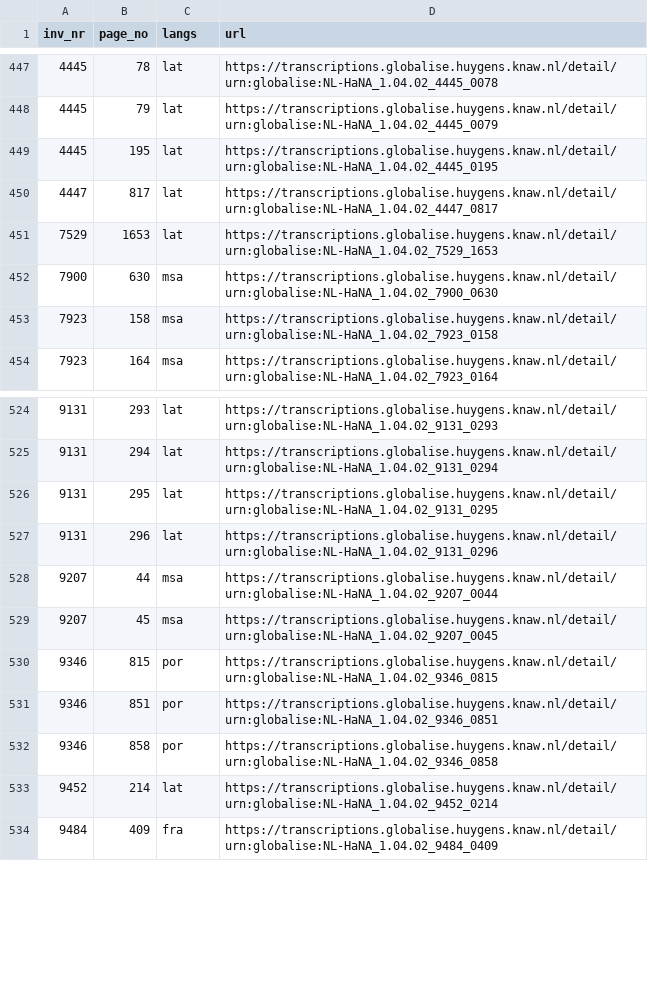
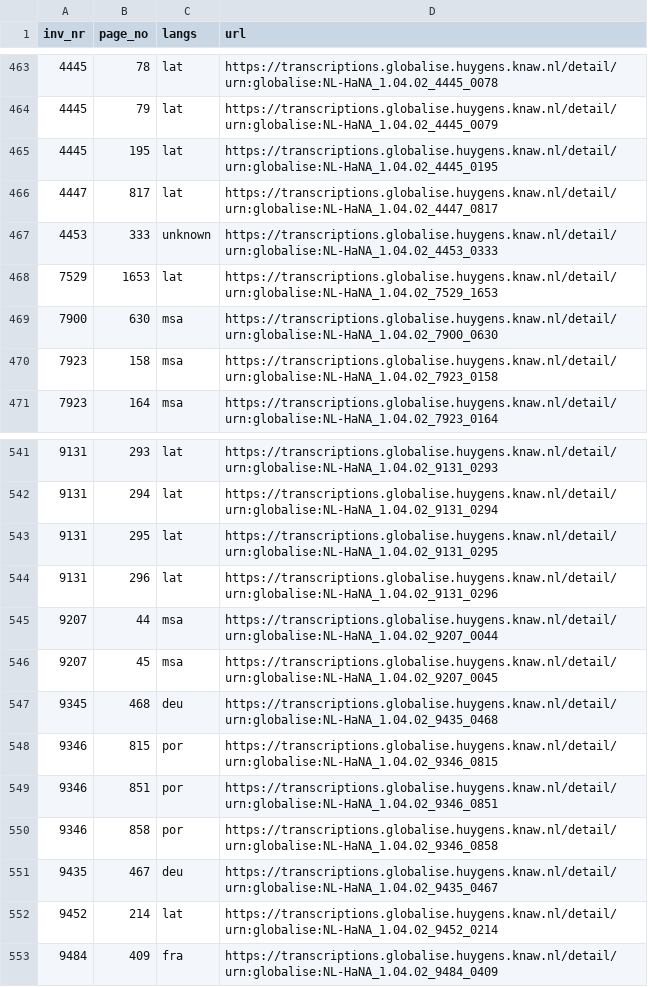
Before and after one commit to globalise-huygens/language-identification-data, a TSV file: corrections/corrected-pages.tsv, drawn as a sheet; only a part is shown, gaps mark what is left out; the diff covers the shown part only; the diff names each change by its address in the sheet, - before the commit and + after, or states it on an @@ line.

```diff
--- a/corrections/corrected-pages.tsv
+++ b/corrections/corrected-pages.tsv
+row 467: 4453 | 333 | unknown | https://transcriptions.globalise.huygens.knaw.nl/detail/urn:globalise:NL-HaNA_1.04.02_4453_0333
+row 547: 9345 | 468 | deu | https://transcriptions.globalise.huygens.knaw.nl/detail/urn:globalise:NL-HaNA_1.04.02_9435_0468
+row 551: 9435 | 467 | deu | https://transcriptions.globalise.huygens.knaw.nl/detail/urn:globalise:NL-HaNA_1.04.02_9435_0467
```
Also changed, not shown: 36 added rows elsewhere in this file.
